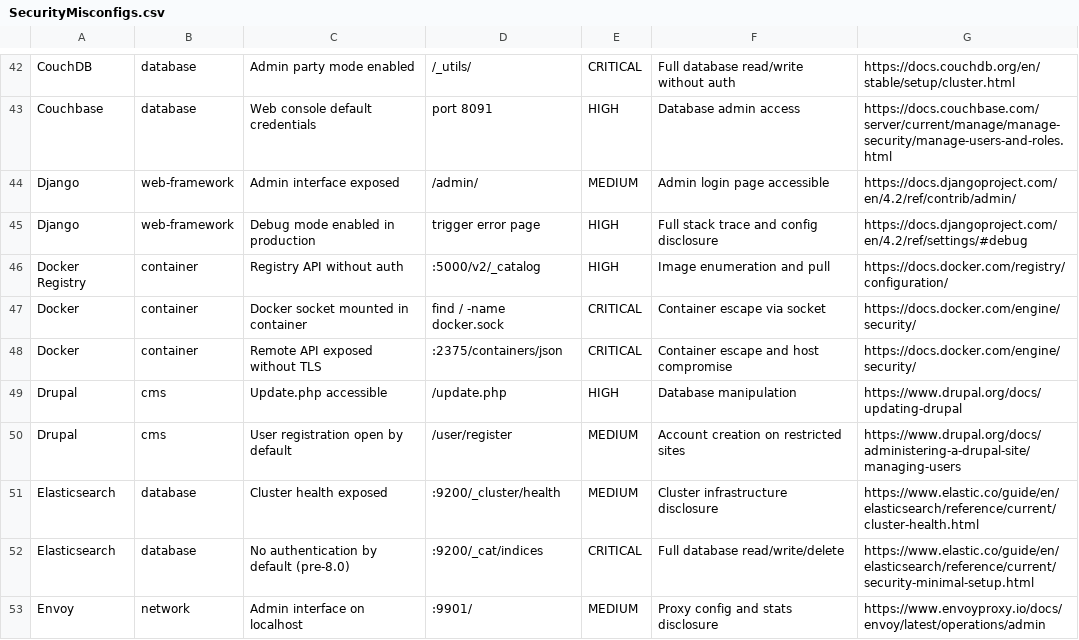
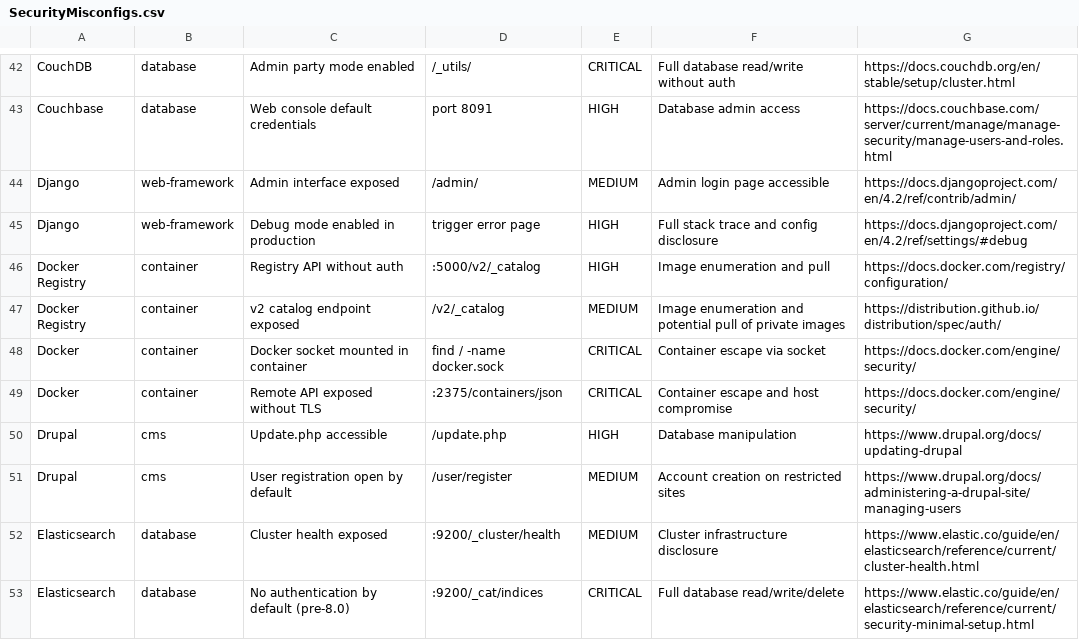
Before and after one commit to 0xBassia/SecurityMisconfigs, a CSV file: SecurityMisconfigs.csv, drawn as a sheet; only a part is shown, gaps mark what is left out; the shorter side is filled out with more unchanged rows; the diff names each change by its address in the sheet, - before the commit and + after, or states it on an @@ line.

Commit message:
Add Docker Registry misconfiguration entry
Docker Registry: v2 catalog endpoint exposed

Co-Authored-By: Mohamed Bassia <mohamed.bassia1@gmail.com>

```diff
--- a/SecurityMisconfigs.csv
+++ b/SecurityMisconfigs.csv
+row 47: Docker Registry | container | v2 catalog endpoint exposed | /v2/_catalog | MEDIUM | Image enumeration and potential pull of private images | https://distribution.github.io/distribution/spec/auth/
```
